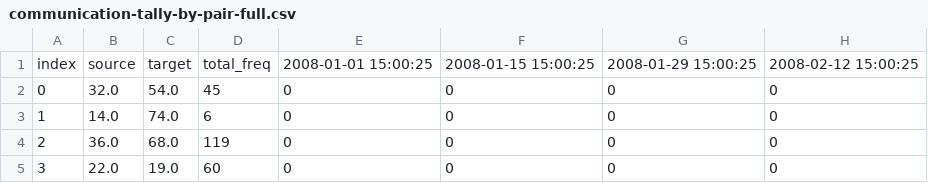
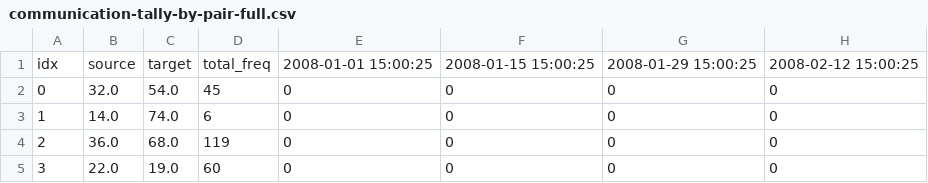
Before and after one commit to andrew-reece/cs171-final-project, a CSV file: andrew/communication-tally-by-pair-full.csv, drawn as a sheet; only a part is shown; the diff names each change by its address in the sheet, - before the commit and + after, or states it on an @@ line.

Commit message:
communication tally update

```diff
--- a/andrew/communication-tally-by-pair-full.csv
+++ b/andrew/communication-tally-by-pair-full.csv
-A1: index
+A1: idx
```
